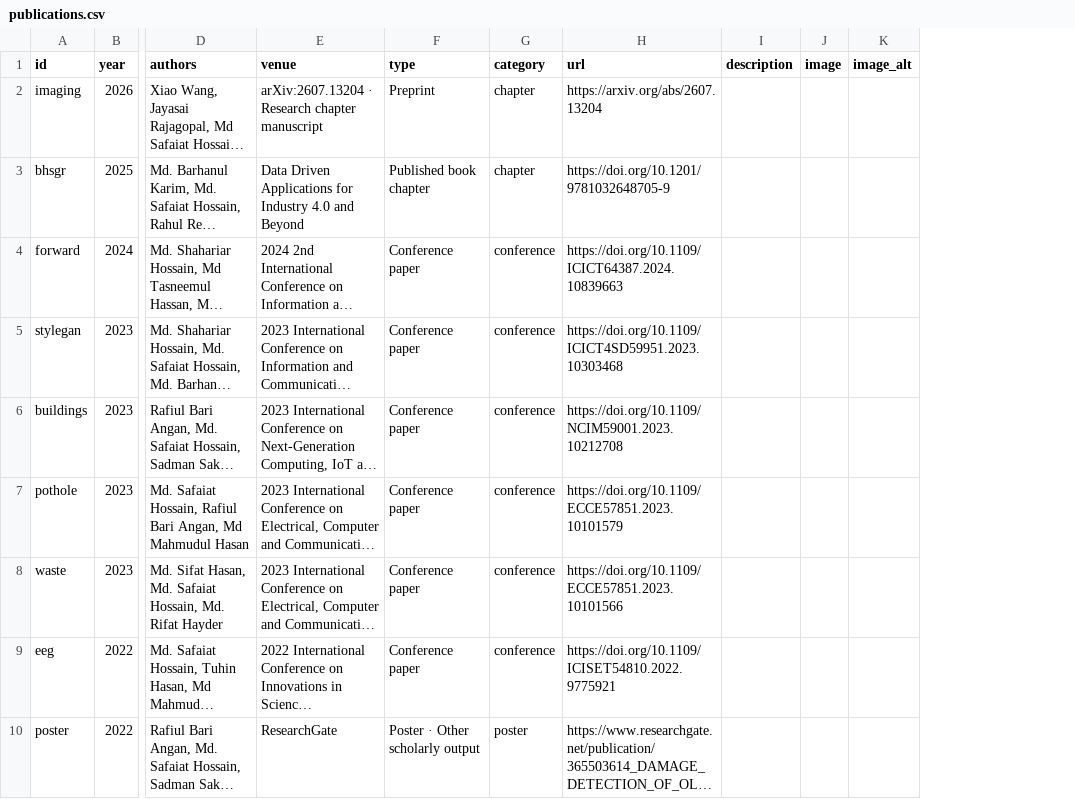
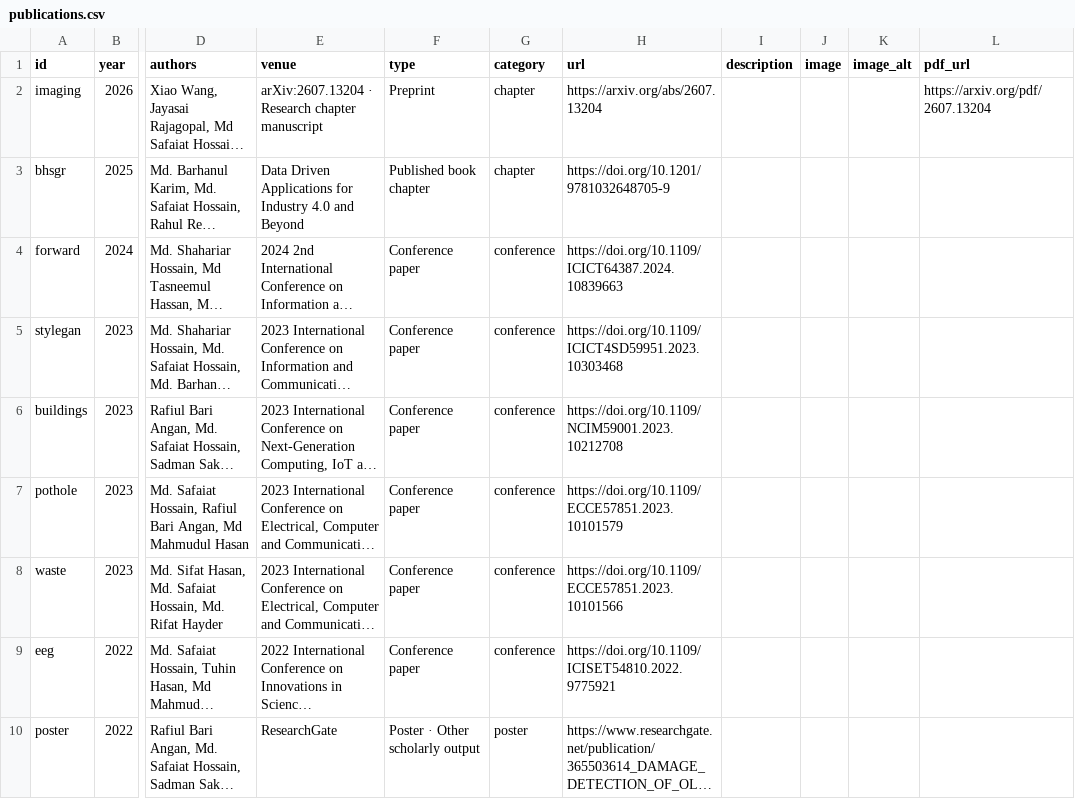
Before and after one commit to safaiat/safaiat.github.io, a CSV file: data/publications.csv, drawn as a sheet; only a part is shown, gaps mark what is left out; long unchanged cells end in …; the diff names each change by its address in the sheet, - before the commit and + after, or states it on an @@ line.

Commit message:
Add publication cards and PDF buttons and restore full About portrait

```diff
--- a/data/publications.csv
+++ b/data/publications.csv
+column L (pdf_url), row 2: https://arxiv.org/pdf/2607.13204
```
Also changed, not shown: 11 other files.
